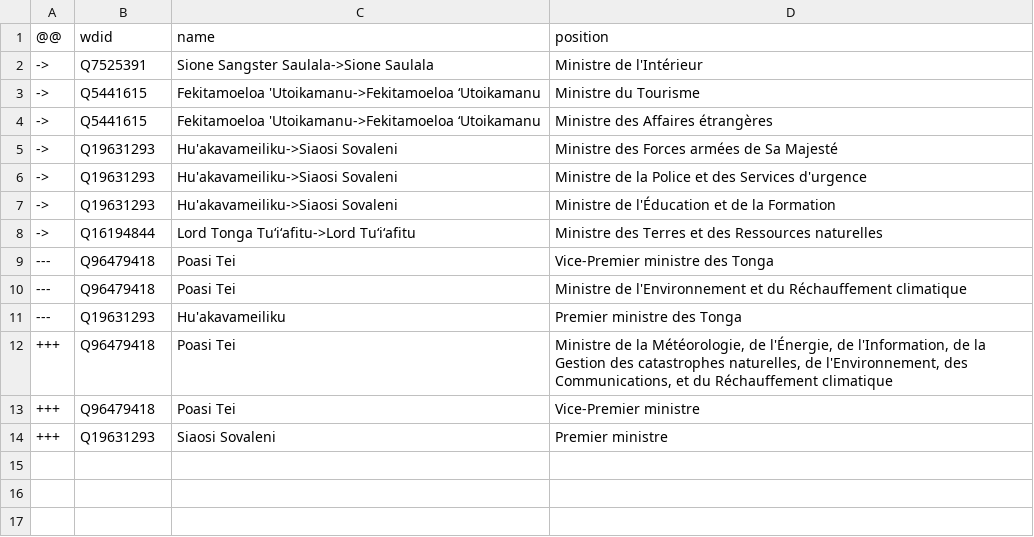
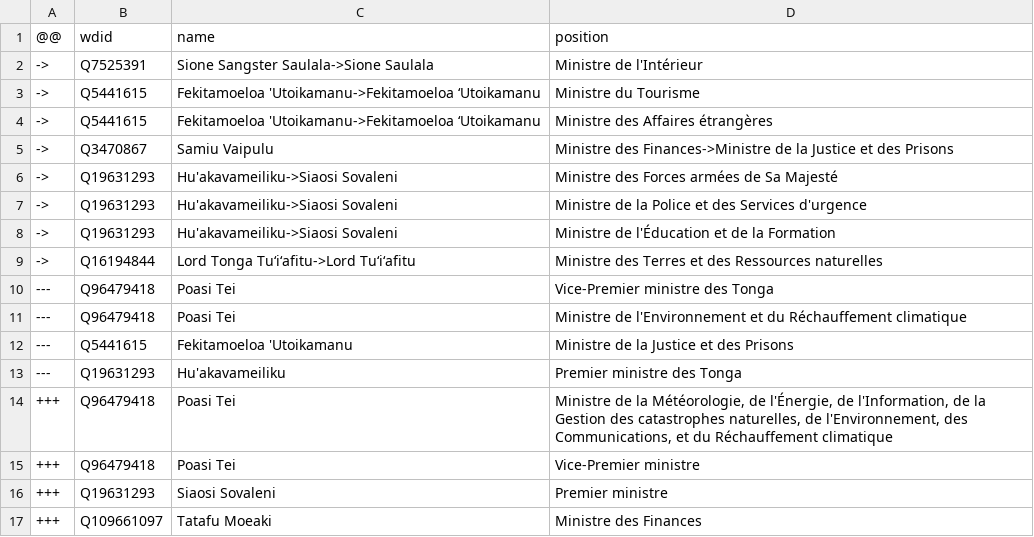
Before and after one commit to every-politician-scrapers/tonga-ministers, a CSV file: sources/cabinet-frwiki/diff.csv, drawn as a sheet; the diff names each change by its address in the sheet, - before the commit and + after, or states it on an @@ line.

Commit message:
Compare external sources to Wikidata

```diff
--- a/sources/cabinet-frwiki/diff.csv
+++ b/sources/cabinet-frwiki/diff.csv
+row 5: -> | Q3470867 | Samiu Vaipulu | Ministre des Finances->Ministre de la Justice et des Prisons
+row 12: --- | Q5441615 | Fekitamoeloa 'Utoikamanu | Ministre de la Justice et des Prisons
+row 17: +++ | Q109661097 | Tatafu Moeaki | Ministre des Finances
```
Also changed, not shown: data/wikidata.csv, sources/cabinet-frwiki/wikidata.csv, 2 other files.
